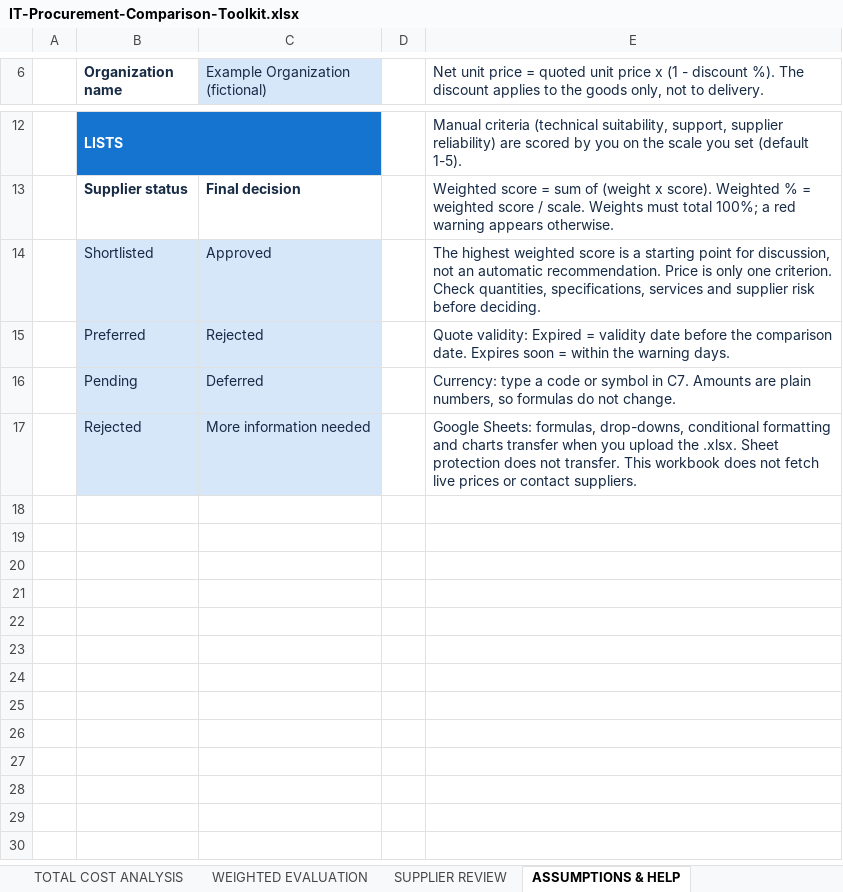
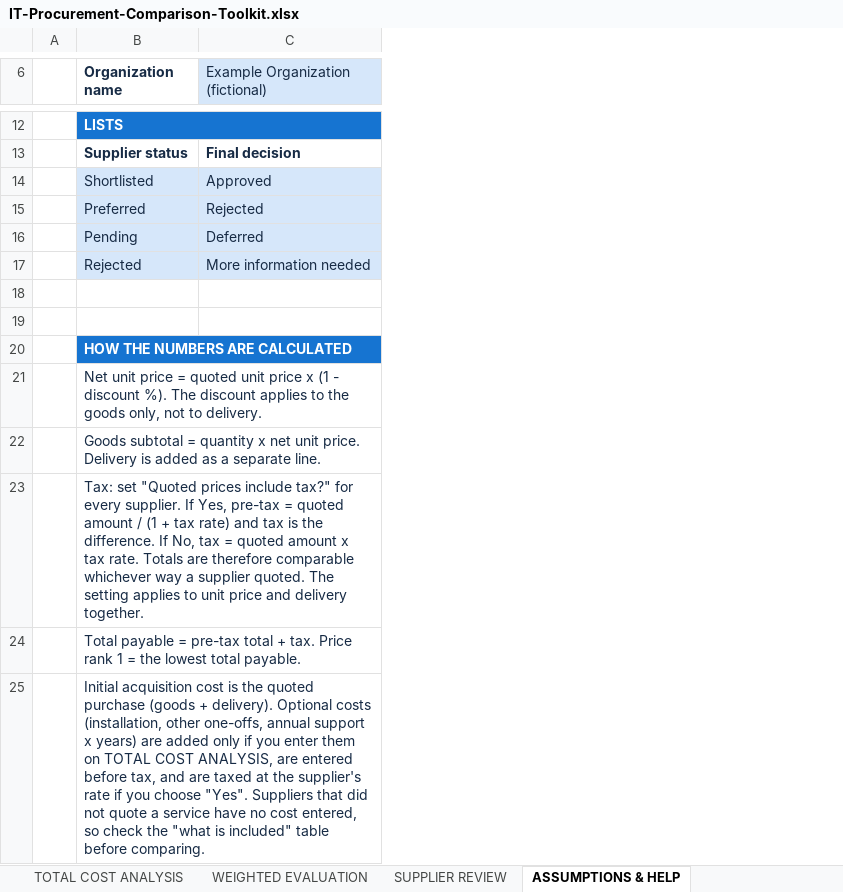
Before and after one commit to hekuran1/trackora-free-asset-management-toolkit, an Excel workbook: resources/it-procurement-comparison/workbook/IT-Procurement-Comparison-Toolkit.xlsx, sheet ASSUMPTIONS & HELP, drawn as a sheet; only a part is shown, gaps mark what is left out; values as stored, in another font and other column widths than the file's, no borders; removed rows and columns are numbered as before the commit, all else as after; the diff covers the shown part only; the diff names each change by its address in the sheet, - before the commit and + after, or states it on an @@ line.

```diff
--- a/resources/it-procurement-comparison/workbook/IT-Procurement-Comparison-Toolkit.xlsx (sheet ASSUMPTIONS & HELP)
+++ b/resources/it-procurement-comparison/workbook/IT-Procurement-Comparison-Toolkit.xlsx (sheet ASSUMPTIONS & HELP)
-column D, empty
-column E, row 6: Net unit price = quoted unit price x (1 - discount %). The discount applies to the goods only, not to delivery.; rows 12-17: Manual criteria (technical suitability, support, supplier reliability) are scored by you on the scale you set (default 1-5). | Weighted score = sum of (weight x score). Weighted % = weighted score / scale. Weights must total 100%; a red warning appears otherwise. | The highest weighted score is a starting point for discussion, not an automatic recommendation. Price is only one criterion. Check quantities, specifications, services and supplier risk before deciding. | Quote validity: Expired = validity date before the comparison date. Expires soon = within the warning days. | Currency: type a code or symbol in C7. Amounts are plain numbers, so formulas do not change. | Google Sheets: formulas, drop-downs, conditional formatting and charts transfer when you upload the .xlsx. Sheet protection does not transfer. This workbook does not fetch live prices or contact suppliers.
+row 18: (empty)
+row 19: (empty)
+row 20:  | HOW THE NUMBERS ARE CALCULATED
+row 21:  | Net unit price = quoted unit price x (1 - discount %). The discount applies to the goods only, not to delivery.
+row 22:  | Goods subtotal = quantity x net unit price. Delivery is added as a separate line.
+row 23:  | Tax: set "Quoted prices include tax?" for every supplier. If Yes, pre-tax = quoted amount / (1 + tax rate) and tax is the difference. If No, tax = quoted amount x tax rate. Totals are therefore comparable whichever way a supplier quoted. The setting applies to unit price and delivery together.
+row 24:  | Total payable = pre-tax total + tax. Price rank 1 = the lowest total payable.
+row 25:  | Initial acquisition cost is the quoted purchase (goods + delivery). Optional costs (installation, other one-offs, annual support x years) are added only if you enter them on TOTAL COST ANALYSIS, are entered before tax, and are taxed at the supplier's rate if you choose "Yes". Suppliers that did not quote a service have no cost entered, so check the "what is included" table before comparing.
```
Also changed, not shown: 7 added rows elsewhere in this sheet, sheet START HERE, formulas that keep their value, resources/equipment-replacement-calculator/workbook/Equipment-Replacement-Cost-Calculator.xlsx, resources/it-asset-audit-preparation-pack/workbook/Audit-Evidence-Log.xlsx, 47 other files.
